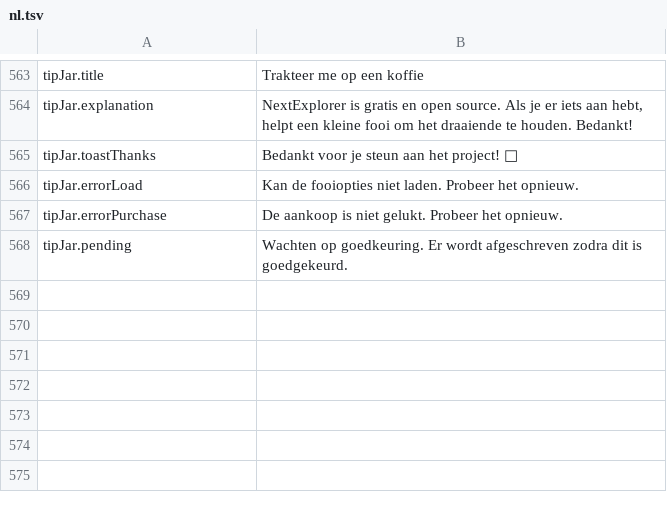
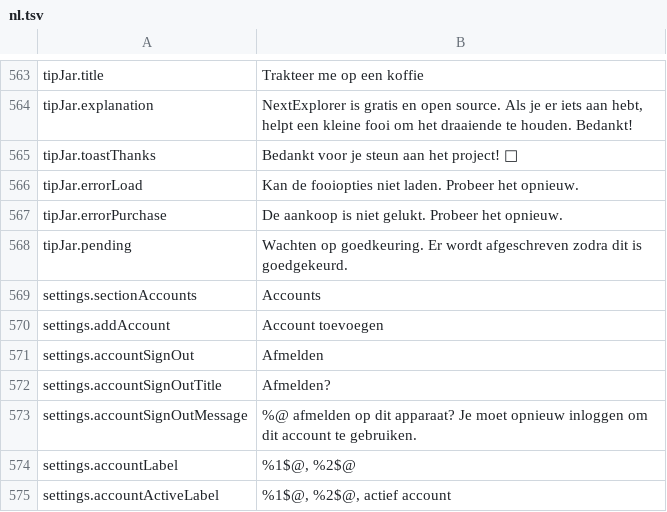
Before and after one commit to PhillipMaizza/NextExplorer-iOS, a TSV file: Packages/Localization/translations/nl.tsv, drawn as a sheet; only a part is shown, gaps mark what is left out.

```diff
--- a/Packages/Localization/translations/nl.tsv
+++ b/Packages/Localization/translations/nl.tsv
@@ -568 +568,8 @@ tipJar.errorPurchase	De aankoop is niet gelukt. Probeer het opnieuw.
 tipJar.pending	Wachten op goedkeuring. Er wordt afgeschreven zodra dit is goedgekeurd.
+settings.sectionAccounts	Accounts
+settings.addAccount	Account toevoegen
+settings.accountSignOut	Afmelden
+settings.accountSignOutTitle	Afmelden?
+settings.accountSignOutMessage	%@ afmelden op dit apparaat? Je moet opnieuw inloggen om dit account te gebruiken.
+settings.accountLabel	%1$@, %2$@
+settings.accountActiveLabel	%1$@, %2$@, actief account
```
Also changed, not shown: Packages/Localization/strings.tsv, Packages/Localization/translations/it.tsv, 44 other files.
